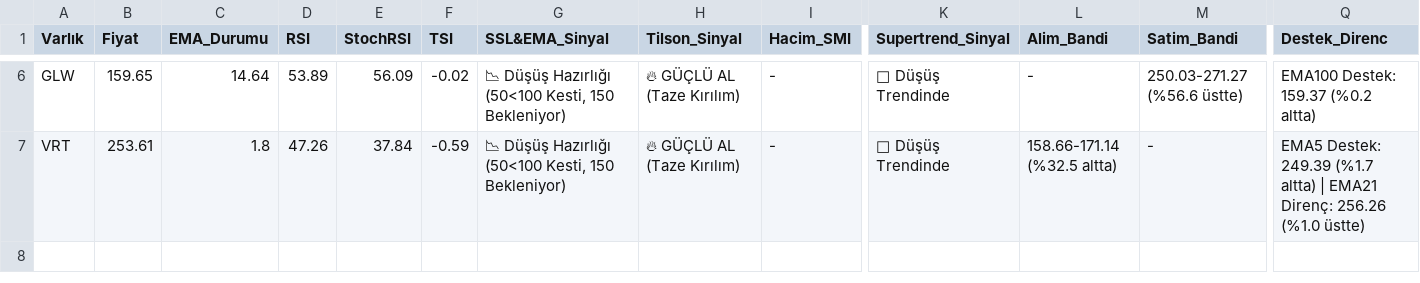
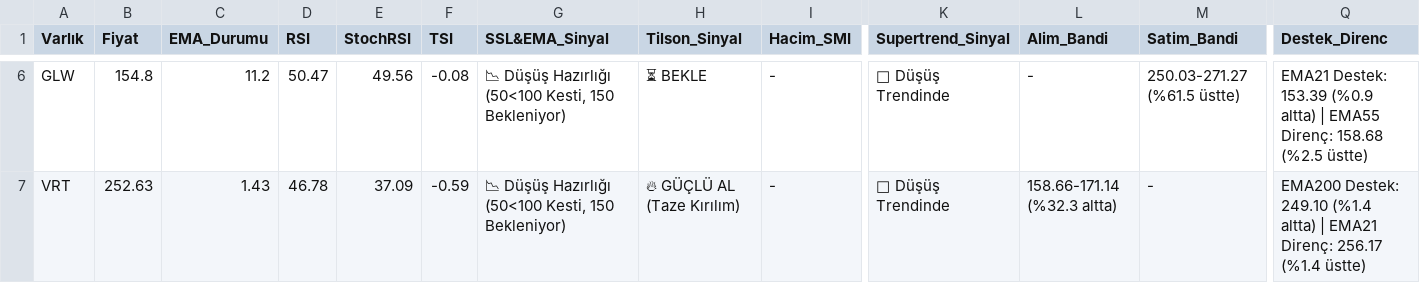
Before and after one commit to Enesaksan/financial_analysis, a CSV file: raporlar/ABD_Daily_latest.csv, drawn as a sheet; only a part is shown, gaps mark what is left out; the diff covers the shown part only; the diff names each change by its address in the sheet, - before the commit and + after, or states it on an @@ line.

```diff
--- a/raporlar/ABD_Daily_latest.csv
+++ b/raporlar/ABD_Daily_latest.csv
-B6 (Fiyat): 159.65
+B6 (Fiyat): 154.8
-C6 (EMA_Durumu): 14.64
+C6 (EMA_Durumu): 11.2
-D6 (RSI): 53.89
+D6 (RSI): 50.47
-E6 (StochRSI): 56.09
+E6 (StochRSI): 49.56
-F6 (TSI): -0.02
+F6 (TSI): -0.08
-H6 (Tilson_Sinyal): 🔥 GÜÇLÜ AL (Taze Kırılım)
+H6 (Tilson_Sinyal): ⏳ BEKLE
-M6 (Satim_Bandi): 250.03-271.27 (%56.6 üstte)
+M6 (Satim_Bandi): 250.03-271.27 (%61.5 üstte)
-Q6 (Destek_Direnc): EMA100 Destek: 159.37 (%0.2 altta)
+Q6 (Destek_Direnc): EMA21 Destek: 153.39 (%0.9 altta) | EMA55 Direnç: 158.68 (%2.5 üstte)
-B7 (Fiyat): 253.61
+B7 (Fiyat): 252.63
-C7 (EMA_Durumu): 1.8
+C7 (EMA_Durumu): 1.43
-D7 (RSI): 47.26
+D7 (RSI): 46.78
-E7 (StochRSI): 37.84
+E7 (StochRSI): 37.09
-L7 (Alim_Bandi): 158.66-171.14 (%32.5 altta)
+L7 (Alim_Bandi): 158.66-171.14 (%32.3 altta)
-Q7 (Destek_Direnc): EMA5 Destek: 249.39 (%1.7 altta) | EMA21 Direnç: 256.26 (%1.0 üstte)
+Q7 (Destek_Direnc): EMA200 Destek: 249.10 (%1.4 altta) | EMA21 Direnç: 256.17 (%1.4 üstte)
```
Also changed, not shown: 30 edited cells elsewhere in this file, raporlar/BIST FAVORILER_Daily_latest.csv, raporlar/BIST_BIST_TUM_Daily_latest.csv, 9 other files.
